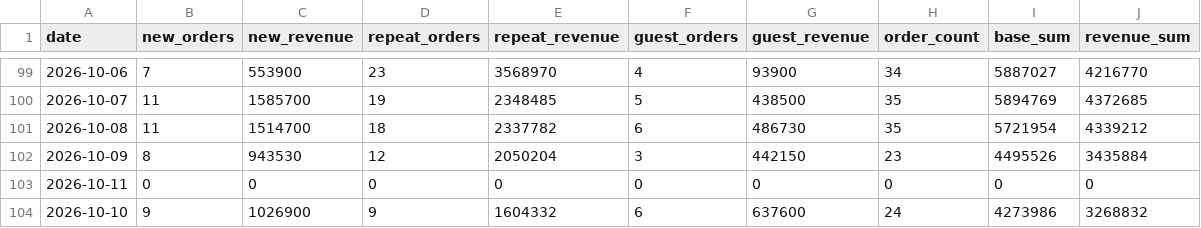
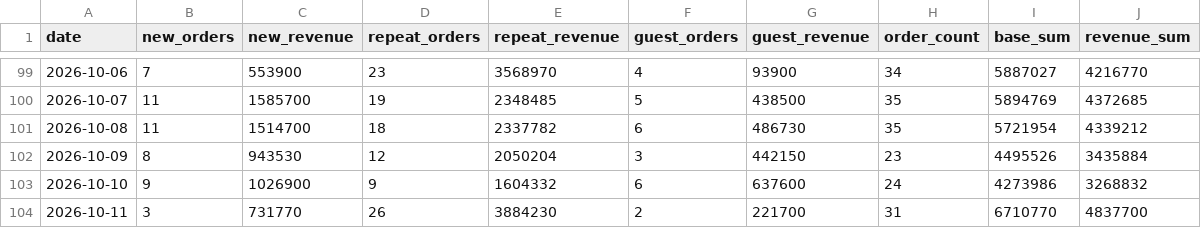
Before and after one commit to kaioh1010/cafe24-tracker, a CSV file: data/daily_summary.csv, drawn as a sheet; only a part is shown, gaps mark what is left out; removed rows and columns are numbered as before the commit, all else as after; the diff names each change by its address in the sheet, - before the commit and + after, or states it on an @@ line.

```diff
--- a/data/daily_summary.csv
+++ b/data/daily_summary.csv
-row 103: 2026-10-11 | 0 | 0 | 0 | 0 | 0 | 0 | 0 | 0 | 0
+row 104: 2026-10-11 | 3 | 731770 | 26 | 3884230 | 2 | 221700 | 31 | 6710770 | 4837700
```
Also changed, not shown: data/daily_first_products.csv, data/daily_sales.csv.
